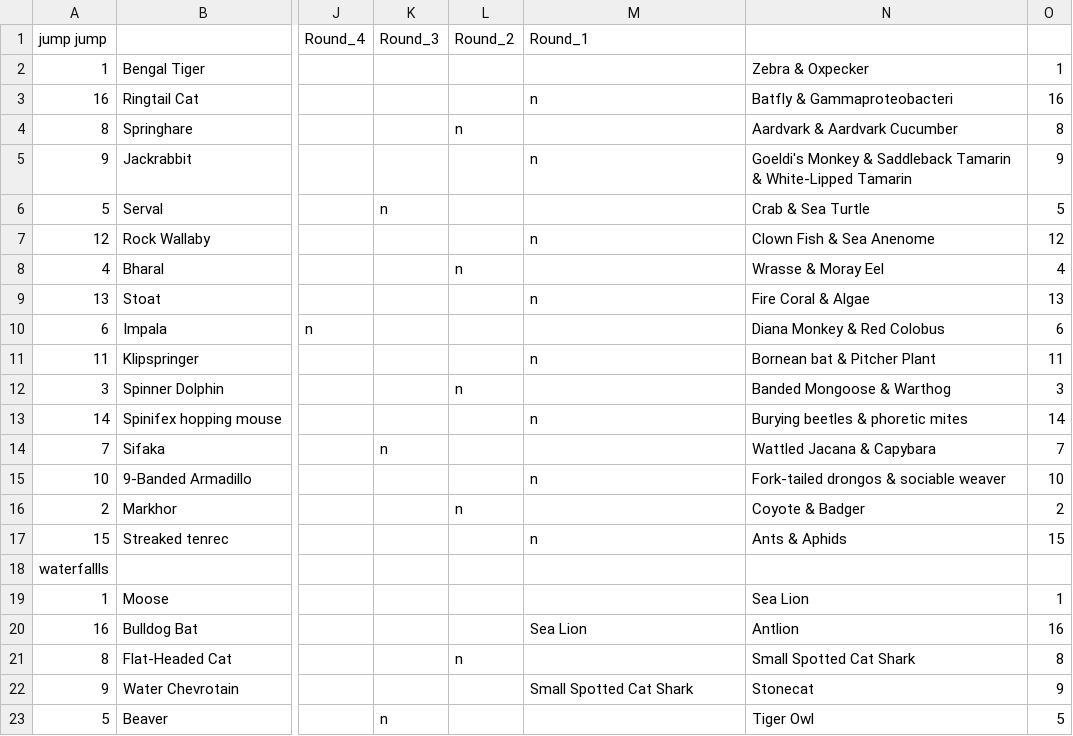
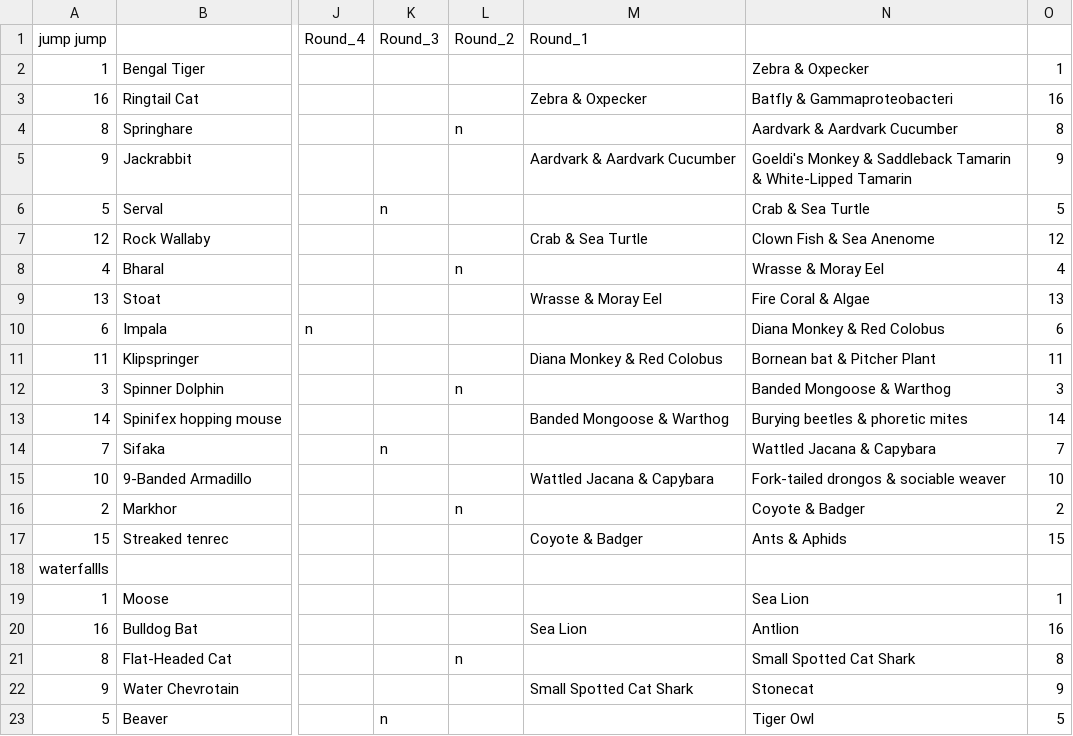
Before and after one commit to JKRWard/MMM, a CSV file: MMM19_AAnswers.csv, drawn as a sheet; only a part is shown, gaps mark what is left out; the diff names each change by its address in the sheet, - before the commit and + after, or states it on an @@ line.

```diff
--- a/MMM19_AAnswers.csv
+++ b/MMM19_AAnswers.csv
-M3: n
+M3: Zebra & Oxpecker
-M5: n
+M5: Aardvark & Aardvark Cucumber
-M7: n
+M7: Crab & Sea Turtle
-M9: n
+M9: Wrasse & Moray Eel
-M11: n
+M11: Diana Monkey & Red Colobus
-M13: n
+M13: Banded Mongoose & Warthog
-M15: n
+M15: Wattled Jacana & Capybara
-M17: n
+M17: Coyote & Badger
```
Also changed, not shown: 1 other file.
